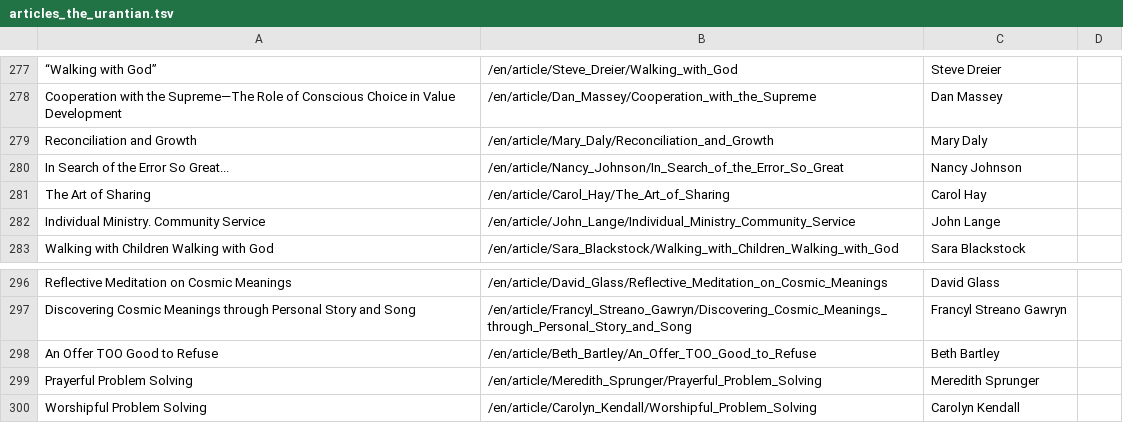
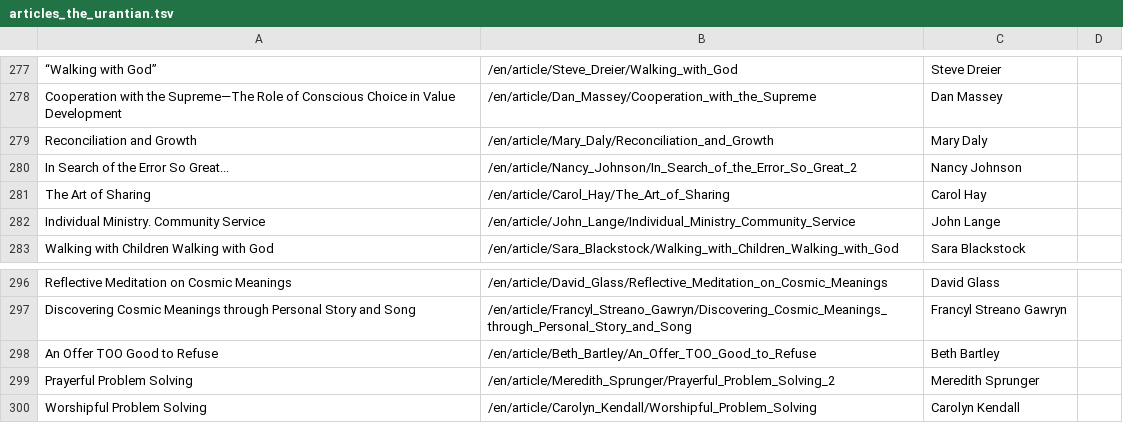
Before and after one commit to JanHerca/urantiapedia, a TSV file: input/txt/articles-en/articles_the_urantian.tsv, drawn as a sheet; only a part is shown, gaps mark what is left out.

Commit message:
The Urantian (Spanish)

```diff
--- a/input/txt/articles-en/articles_the_urantian.tsv
+++ b/input/txt/articles-en/articles_the_urantian.tsv
@@ -279,3 +279,3 @@ Cooperation with the Supreme—The Role of Conscious Choice in Value Development
 Reconciliation and Growth	/en/article/Mary_Daly/Reconciliation_and_Growth	Mary Daly	
-In Search of the Error So Great...	/en/article/Nancy_Johnson/In_Search_of_the_Error_So_Great	Nancy Johnson	
+In Search of the Error So Great...	/en/article/Nancy_Johnson/In_Search_of_the_Error_So_Great_2	Nancy Johnson	
 The Art of Sharing	/en/article/Carol_Hay/The_Art_of_Sharing	Carol Hay	
@@ -298,3 +298,3 @@ Discovering Cosmic Meanings through Personal Story and Song	/en/article/Francyl_
 An Offer TOO Good to Refuse	/en/article/Beth_Bartley/An_Offer_TOO_Good_to_Refuse	Beth Bartley	
-Prayerful Problem Solving	/en/article/Meredith_Sprunger/Prayerful_Problem_Solving	Meredith Sprunger	
+Prayerful Problem Solving	/en/article/Meredith_Sprunger/Prayerful_Problem_Solving_2	Meredith Sprunger	
 Worshipful Problem Solving	/en/article/Carolyn_Kendall/Worshipful_Problem_Solving	Carolyn Kendall	
```
Also changed, not shown: 15 other files.
